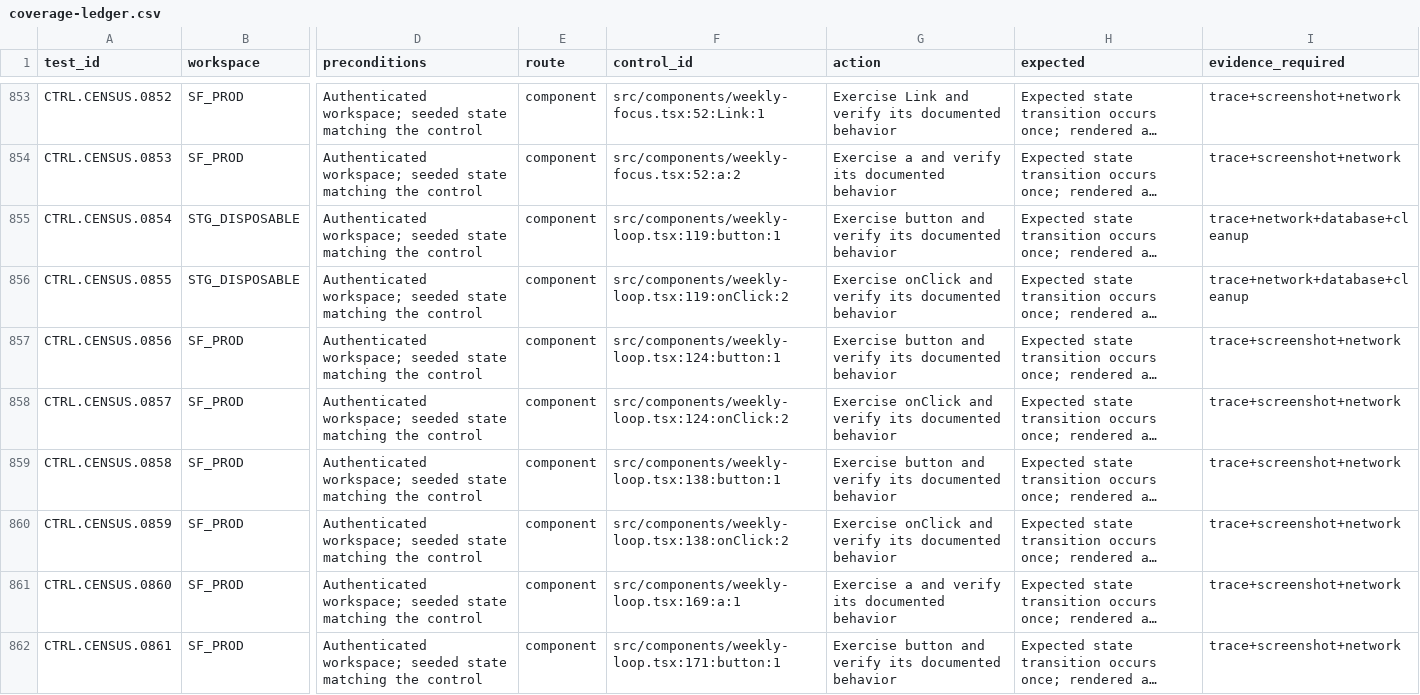
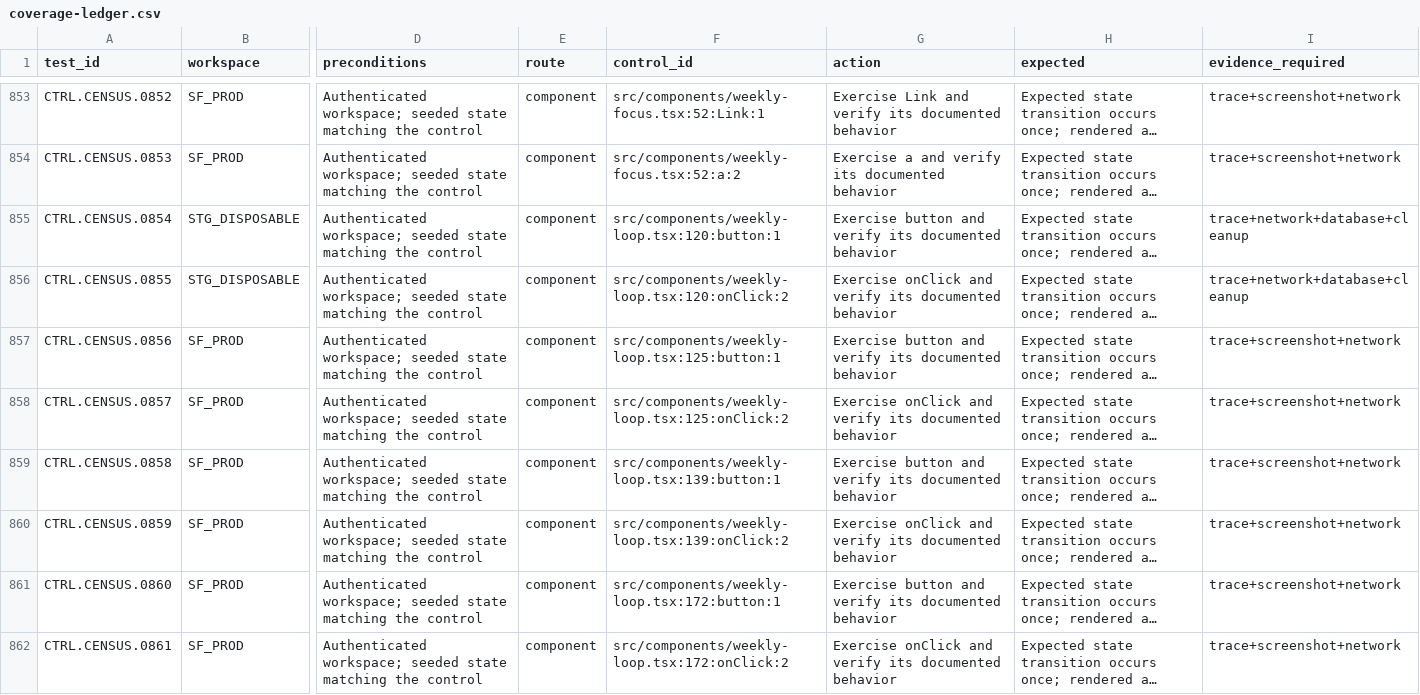
Before and after one commit to joseangelo510/destiny, a CSV file: destiny-product/qa/inventory/coverage-ledger.csv, drawn as a sheet; only a part is shown, gaps mark what is left out; long unchanged cells end in …; the diff covers the shown part only; the diff names each change by its address in the sheet, - before the commit and + after, or states it on an @@ line.

```diff
--- a/destiny-product/qa/inventory/coverage-ledger.csv
+++ b/destiny-product/qa/inventory/coverage-ledger.csv
-F855 (control_id): src/components/weekly-loop.tsx:119:button:1
+F855 (control_id): src/components/weekly-loop.tsx:120:button:1
-F856 (control_id): src/components/weekly-loop.tsx:119:onClick:2
+F856 (control_id): src/components/weekly-loop.tsx:120:onClick:2
-F857 (control_id): src/components/weekly-loop.tsx:124:button:1
+F857 (control_id): src/components/weekly-loop.tsx:125:button:1
-F858 (control_id): src/components/weekly-loop.tsx:124:onClick:2
+F858 (control_id): src/components/weekly-loop.tsx:125:onClick:2
-F859 (control_id): src/components/weekly-loop.tsx:138:button:1
+F859 (control_id): src/components/weekly-loop.tsx:139:button:1
-F860 (control_id): src/components/weekly-loop.tsx:138:onClick:2
+F860 (control_id): src/components/weekly-loop.tsx:139:onClick:2
-F861 (control_id): src/components/weekly-loop.tsx:169:a:1
+F861 (control_id): src/components/weekly-loop.tsx:172:button:1
-G861 (action): Exercise a and verify…
+G861 (action): Exercise button and verify…
-F862 (control_id): src/components/weekly-loop.tsx:171:button:1
+F862 (control_id): src/components/weekly-loop.tsx:172:onClick:2
-G862 (action): Exercise button and verify…
+G862 (action): Exercise onClick and verify…
```
Also changed, not shown: 1 removed row and 77 edited cells elsewhere in this file, 3 other files.
